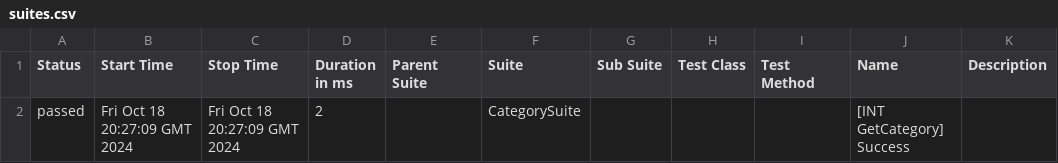
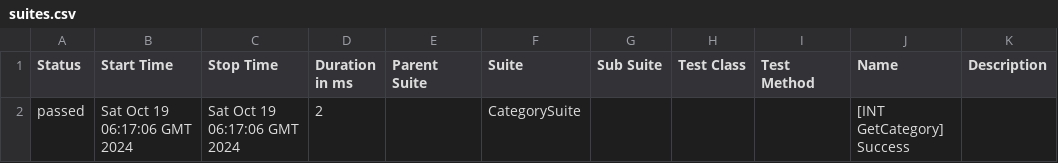
Before and after one commit to JunnaVz/testing, a CSV file: 13/data/suites.csv, drawn as a sheet.

```diff
--- a/13/data/suites.csv
+++ b/13/data/suites.csv
@@ -1,2 +1,2 @@
 "Status","Start Time","Stop Time","Duration in ms","Parent Suite","Suite","Sub Suite","Test Class","Test Method","Name","Description"
-"passed","Fri Oct 18 20:27:09 GMT 2024","Fri Oct 18 20:27:09 GMT 2024","2","","CategorySuite","","","","[INT GetCategory] Success",""
+"passed","Sat Oct 19 06:17:06 GMT 2024","Sat Oct 19 06:17:06 GMT 2024","2","","CategorySuite","","","","[INT GetCategory] Success",""
```
Also changed, not shown: 25 other files.
